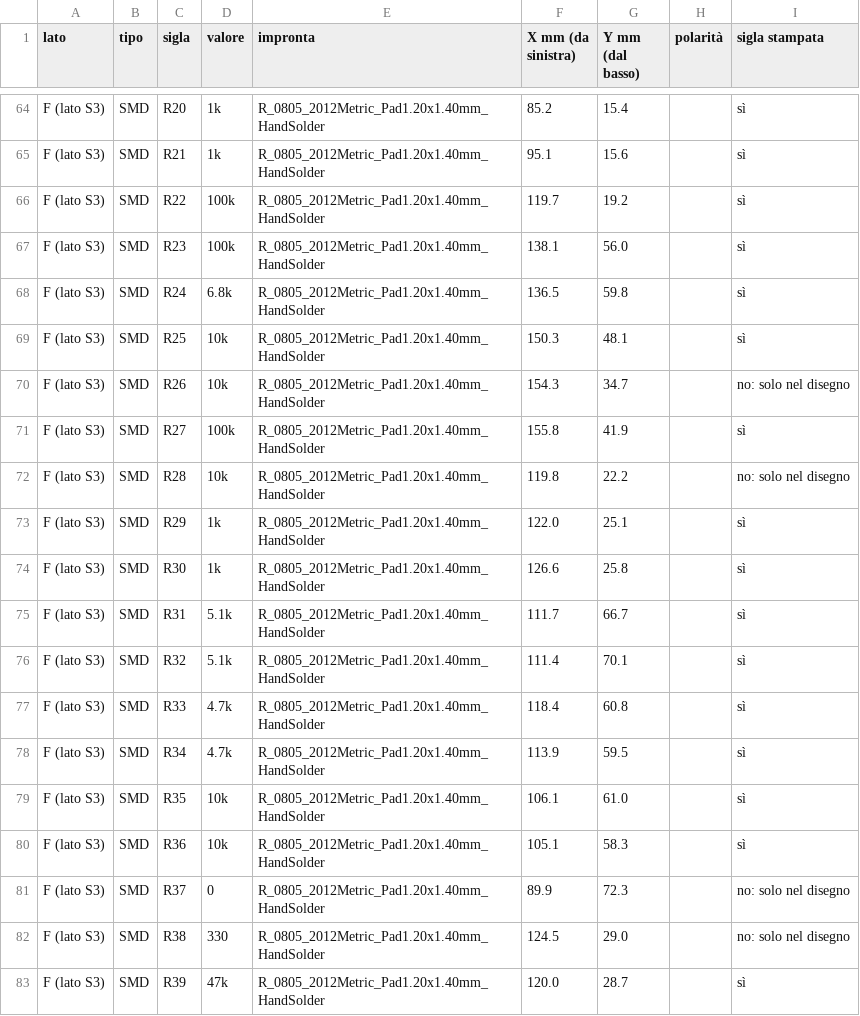
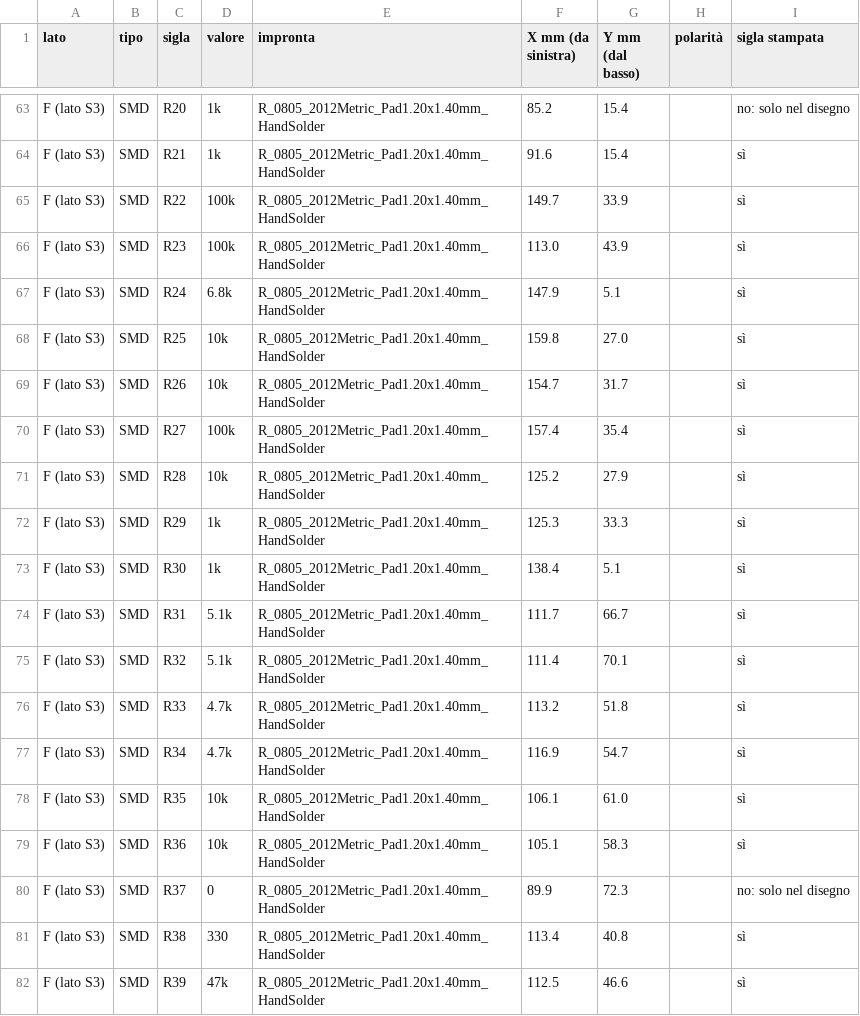
Before and after one commit to lucaversus/C3-cruscotto-smart, a CSV file: cruscotto/pcb/scheda-madre/montaggio/elenco-montaggio.csv, drawn as a sheet; only a part is shown, gaps mark what is left out; addresses are those after the commit; the diff covers the shown part only; the diff names each change by its address in the sheet, - before the commit and + after, or states it on an @@ line.

```diff
--- a/cruscotto/pcb/scheda-madre/montaggio/elenco-montaggio.csv
+++ b/cruscotto/pcb/scheda-madre/montaggio/elenco-montaggio.csv
-I63 (sigla stampata): sì
+I63 (sigla stampata): no: solo nel disegno
-F64 (X mm (da sinistra)): 95.1
+F64 (X mm (da sinistra)): 91.6
-G64 (Y mm (dal basso)): 15.6
+G64 (Y mm (dal basso)): 15.4
-F65 (X mm (da sinistra)): 119.7
+F65 (X mm (da sinistra)): 149.7
-G65 (Y mm (dal basso)): 19.2
+G65 (Y mm (dal basso)): 33.9
-F66 (X mm (da sinistra)): 138.1
+F66 (X mm (da sinistra)): 113.0
-G66 (Y mm (dal basso)): 56.0
+G66 (Y mm (dal basso)): 43.9
-F67 (X mm (da sinistra)): 136.5
+F67 (X mm (da sinistra)): 147.9
-G67 (Y mm (dal basso)): 59.8
+G67 (Y mm (dal basso)): 5.1
-F68 (X mm (da sinistra)): 150.3
+F68 (X mm (da sinistra)): 159.8
-G68 (Y mm (dal basso)): 48.1
+G68 (Y mm (dal basso)): 27.0
-F69 (X mm (da sinistra)): 154.3
+F69 (X mm (da sinistra)): 154.7
-G69 (Y mm (dal basso)): 34.7
+G69 (Y mm (dal basso)): 31.7
-I69 (sigla stampata): no: solo nel disegno
+I69 (sigla stampata): sì
-F70 (X mm (da sinistra)): 155.8
+F70 (X mm (da sinistra)): 157.4
-G70 (Y mm (dal basso)): 41.9
+G70 (Y mm (dal basso)): 35.4
-F71 (X mm (da sinistra)): 119.8
+F71 (X mm (da sinistra)): 125.2
-G71 (Y mm (dal basso)): 22.2
+G71 (Y mm (dal basso)): 27.9
-I71 (sigla stampata): no: solo nel disegno
+I71 (sigla stampata): sì
-F72 (X mm (da sinistra)): 122.0
+F72 (X mm (da sinistra)): 125.3
-G72 (Y mm (dal basso)): 25.1
+G72 (Y mm (dal basso)): 33.3
-F73 (X mm (da sinistra)): 126.6
+F73 (X mm (da sinistra)): 138.4
-G73 (Y mm (dal basso)): 25.8
+G73 (Y mm (dal basso)): 5.1
-F76 (X mm (da sinistra)): 118.4
+F76 (X mm (da sinistra)): 113.2
-G76 (Y mm (dal basso)): 60.8
+G76 (Y mm (dal basso)): 51.8
-F77 (X mm (da sinistra)): 113.9
+F77 (X mm (da sinistra)): 116.9
-G77 (Y mm (dal basso)): 59.5
+G77 (Y mm (dal basso)): 54.7
-F81 (X mm (da sinistra)): 124.5
+F81 (X mm (da sinistra)): 113.4
-G81 (Y mm (dal basso)): 29.0
+G81 (Y mm (dal basso)): 40.8
-I81 (sigla stampata): no: solo nel disegno
+I81 (sigla stampata): sì
-F82 (X mm (da sinistra)): 120.0
+F82 (X mm (da sinistra)): 112.5
-G82 (Y mm (dal basso)): 28.7
+G82 (Y mm (dal basso)): 46.6
```
Also changed, not shown: 3 added rows, 2 removed rows and 125 edited cells elsewhere in this file, cruscotto/pcb/scheda-madre/distinta-materiali.csv, 30 other files.
